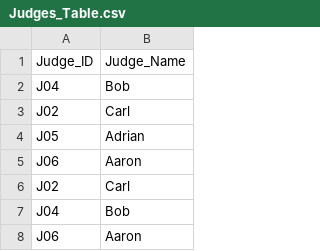
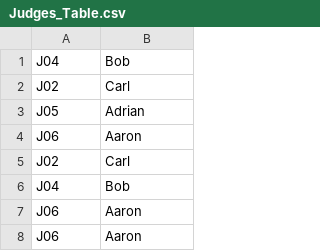
Before and after one commit to Haseebk0678/HaseebKhan3140Lab, a CSV file: lab_2/Judges_Table.csv, drawn as a sheet; only a part is shown; the shorter side is filled out with more unchanged rows; the diff names each change by its address in the sheet, - before the commit and + after, or states it on an @@ line.

```diff
--- a/lab_2/Judges_Table.csv
+++ b/lab_2/Judges_Table.csv
-row 1: Judge_ID | Judge_Name
```
Also changed, not shown: lab_2/Car_Score.csv, lab_2/Cars_Table.csv, 5 other files.
